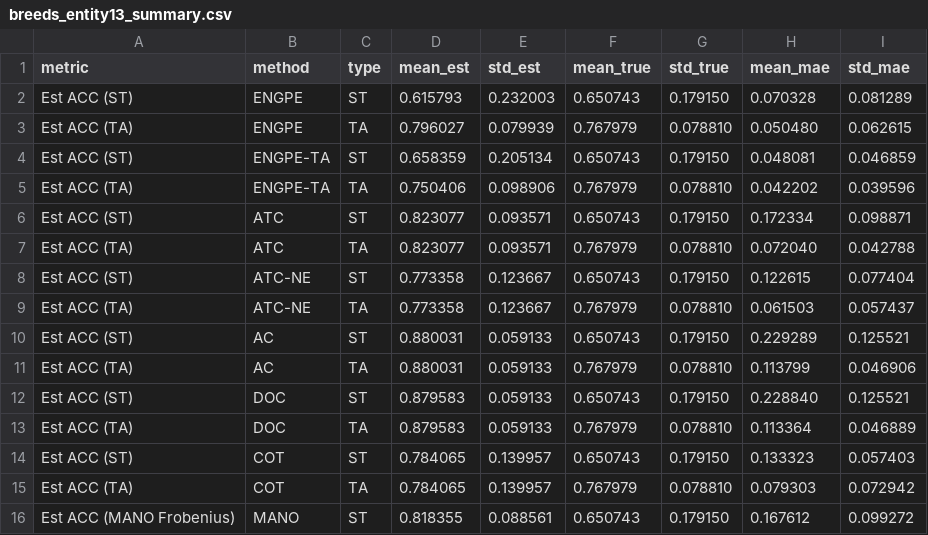
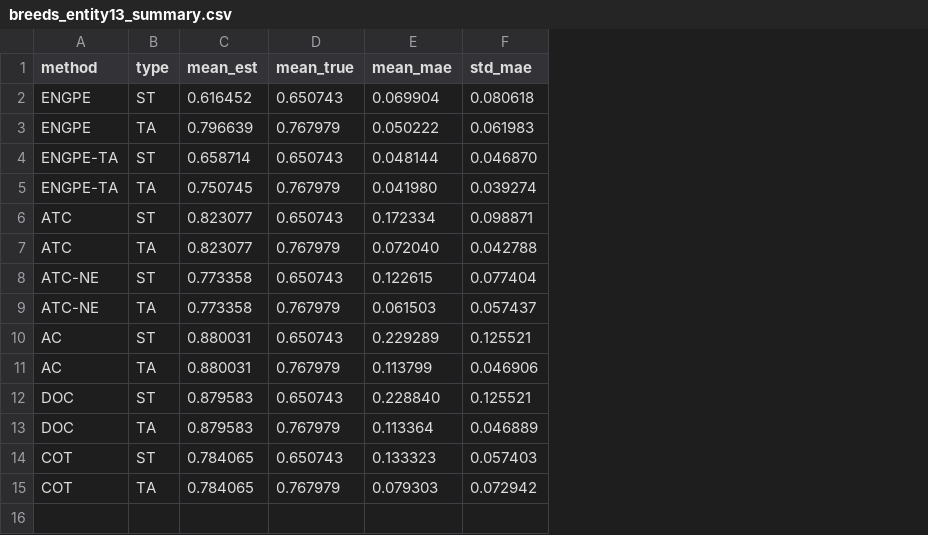
Before and after one commit to arinaromashkina/Feature-Conditioned-Decoy-Generation, a CSV file: results_ds/breeds/breeds_entity13_summary.csv, drawn as a sheet; removed rows and columns are numbered as before the commit, all else as after; the diff names each change by its address in the sheet, - before the commit and + after, or states it on an @@ line.

```diff
--- a/results_ds/breeds/breeds_entity13_summary.csv
+++ b/results_ds/breeds/breeds_entity13_summary.csv
-column A (metric), rows 2-15: Est ACC (ST) | Est ACC (TA) | Est ACC (ST) | Est ACC (TA) | Est ACC (ST) | Est ACC (TA) | Est ACC (ST) | Est ACC (TA) | Est ACC (ST) | Est ACC (TA) | Est ACC (ST) | Est ACC (TA) | Est ACC (ST) | Est ACC (TA)
-column E (std_est), rows 2-15: 0.232003 | 0.079939 | 0.205134 | 0.098906 | 0.093571 | 0.093571 | 0.123667 | 0.123667 | 0.059133 | 0.059133 | 0.059133 | 0.059133 | 0.139957 | 0.139957
-column G (std_true), rows 2-15: 0.179150 | 0.078810 | 0.179150 | 0.078810 | 0.179150 | 0.078810 | 0.179150 | 0.078810 | 0.179150 | 0.078810 | 0.179150 | 0.078810 | 0.179150 | 0.078810
-C2 (mean_est): 0.615793
+C2 (mean_est): 0.616452
-E2 (mean_mae): 0.070328
+E2 (mean_mae): 0.069904
-F2 (std_mae): 0.081289
+F2 (std_mae): 0.080618
-C3 (mean_est): 0.796027
+C3 (mean_est): 0.796639
-E3 (mean_mae): 0.050480
+E3 (mean_mae): 0.050222
-F3 (std_mae): 0.062615
+F3 (std_mae): 0.061983
-C4 (mean_est): 0.658359
+C4 (mean_est): 0.658714
-E4 (mean_mae): 0.048081
+E4 (mean_mae): 0.048144
-F4 (std_mae): 0.046859
+F4 (std_mae): 0.046870
-C5 (mean_est): 0.750406
+C5 (mean_est): 0.750745
-E5 (mean_mae): 0.042202
+E5 (mean_mae): 0.041980
-F5 (std_mae): 0.039596
+F5 (std_mae): 0.039274
-row 16: Est ACC (MANO Frobenius) | MANO | ST | 0.818355 | 0.088561 | 0.650743 | 0.179150 | 0.167612 | 0.099272
```
Also changed, not shown: results_ds/breeds/breeds_entity13_results.csv, 3 other files.
